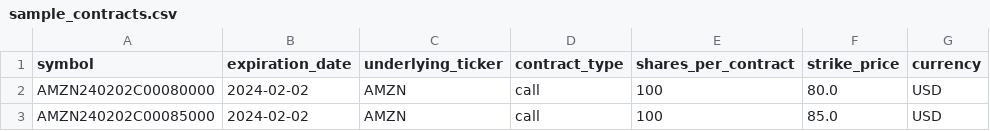
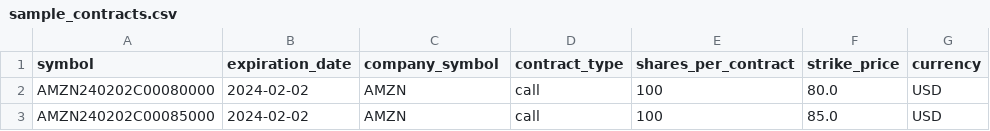
Before and after one commit to premia-ai/premia-cli, a CSV file: sample_data/sample_contracts.csv, drawn as a sheet; only a part is shown.

Commit message:
ref: rename underlying_ticker to company_symbol

```diff
--- a/sample_data/sample_contracts.csv
+++ b/sample_data/sample_contracts.csv
@@ -1,2 +1,2 @@
-symbol,expiration_date,underlying_ticker,contract_type,shares_per_contract,strike_price,currency
+symbol,expiration_date,company_symbol,contract_type,shares_per_contract,strike_price,currency
 AMZN240202C00080000,2024-02-02,AMZN,call,100,80.0,USD
```
Also changed, not shown: 2 other files.
